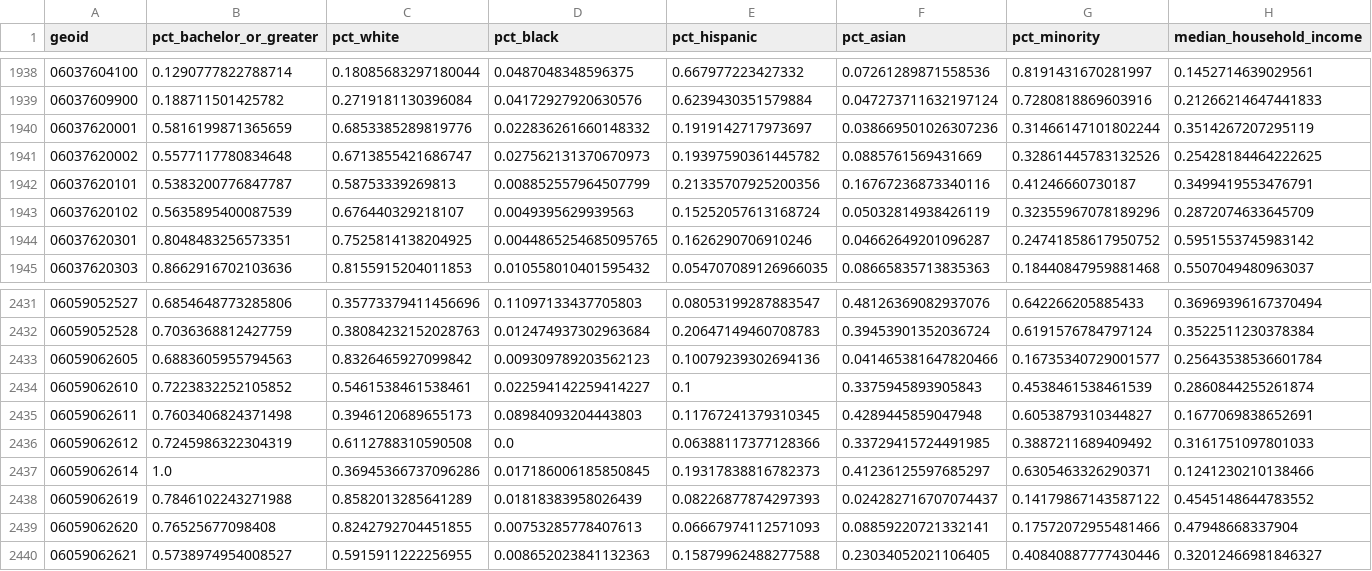
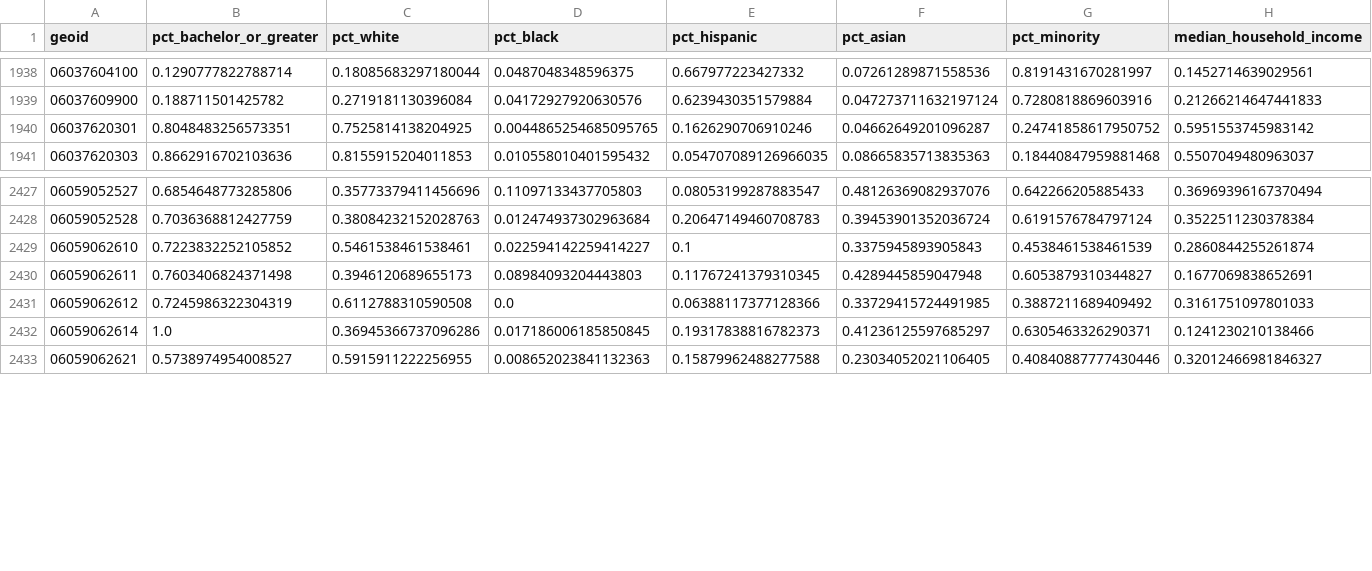
Before and after one commit to knaaptime/spatial-cluster-examples, a CSV file: data/la_data.csv, drawn as a sheet; only a part is shown, gaps mark what is left out; rows hold the shown columns only; the diff names each change by its address in the sheet, - before the commit and + after, or states it on an @@ line.

```diff
--- a/data/la_data.csv
+++ b/data/la_data.csv
-row 1940: 06037620001 | 0.5816199871365659 | 0.6853385289819776 | 0.022836261660148332 | 0.1919142717973697 | 0.038669501026307236 | 0.31466147101802244 | 0.3514267207295119
-row 1941: 06037620002 | 0.5577117780834648 | 0.6713855421686747 | 0.027562131370670973 | 0.19397590361445782 | 0.0885761569431669 | 0.32861445783132526 | 0.25428184464222625
-row 1942: 06037620101 | 0.5383200776847787 | 0.58753339269813 | 0.008852557964507799 | 0.21335707925200356 | 0.16767236873340116 | 0.41246660730187 | 0.3499419553476791
-row 1943: 06037620102 | 0.5635895400087539 | 0.676440329218107 | 0.0049395629939563 | 0.15252057613168724 | 0.05032814938426119 | 0.32355967078189296 | 0.2872074633645709
-row 2433: 06059062605 | 0.6883605955794563 | 0.8326465927099842 | 0.009309789203562123 | 0.10079239302694136 | 0.041465381647820466 | 0.16735340729001577 | 0.25643538536601784
-row 2438: 06059062619 | 0.7846102243271988 | 0.8582013285641289 | 0.01818383958026439 | 0.08226877874297393 | 0.024282716707074437 | 0.14179867143587122 | 0.4545148644783552
-row 2439: 06059062620 | 0.76525677098408 | 0.8242792704451855 | 0.00753285778407613 | 0.06667974112571093 | 0.08859220721332141 | 0.17572072955481466 | 0.47948668337904
```
Also changed, not shown: 5 other files.
